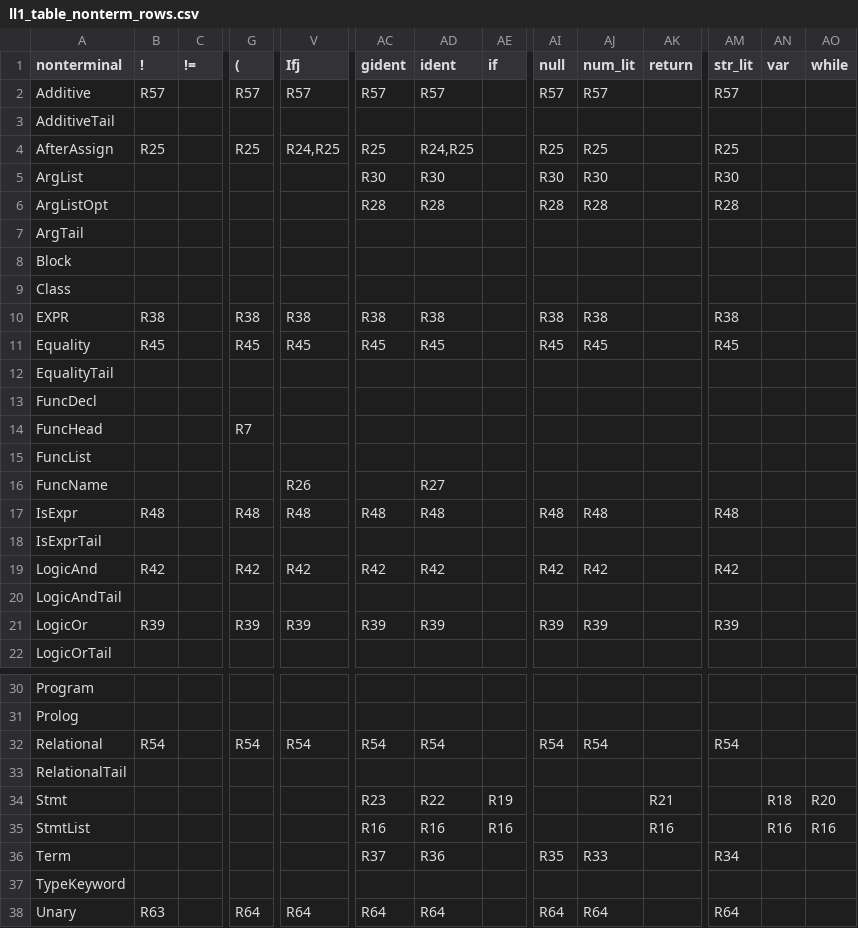
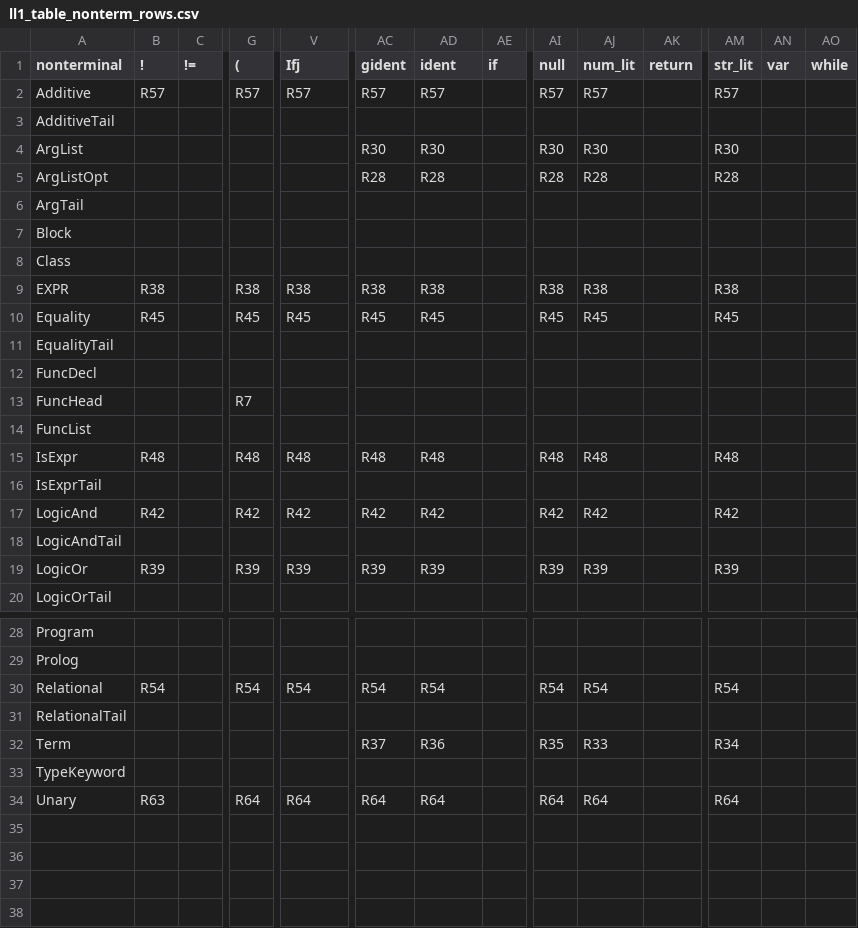
Before and after one commit to Kravchenkostepan2005/untitled3, a CSV file: ll1_table_nonterm_rows.csv, drawn as a sheet; only a part is shown, gaps mark what is left out; rows hold the shown columns only; the diff names each change by its address in the sheet, - before the commit and + after, or states it on an @@ line.

Commit message:
Update ll1_table_nonterm_rows.csv

```diff
--- a/ll1_table_nonterm_rows.csv
+++ b/ll1_table_nonterm_rows.csv
-row 4: AfterAssign | R25 |  | R25 | R24,R25 | R25 | R24,R25 |  | R25 | R25 |  | R25
-row 16: FuncName |  |  |  | R26 |  | R27
-row 34: Stmt |  |  |  |  | R23 | R22 | R19 |  |  | R21 |  | R18 | R20
-row 35: StmtList |  |  |  |  | R16 | R16 | R16 |  |  | R16 |  | R16 | R16
```
